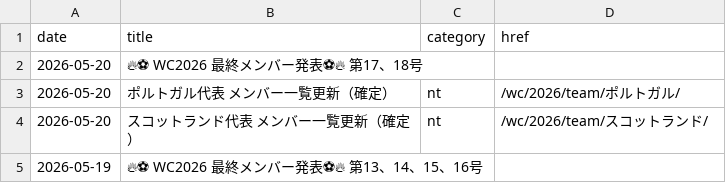
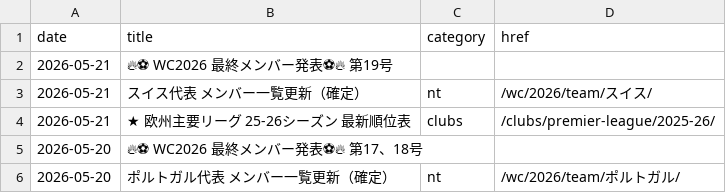
Before and after one commit to football-archive/start, a CSV file: src/data/updates.csv, drawn as a sheet; only a part is shown; the shorter side is filled out with more unchanged rows.

```diff
--- a/src/data/updates.csv
+++ b/src/data/updates.csv
@@ -1,2 +1,5 @@
 date,title,category,href
+2026-05-21,🔥⚽ WC2026 最終メンバー発表⚽🔥　第19号,,
+2026-05-21,スイス代表 メンバー一覧更新（確定）,nt,/wc/2026/team/スイス/
+2026-05-21,★　欧州主要リーグ 　25-26シーズン　最新順位表,clubs,/clubs/premier-league/2025-26/
 2026-05-20,🔥⚽ WC2026 最終メンバー発表⚽🔥　第17、18号,,
```
Also changed, not shown: src/data/league_season_summary.csv, 5 other files.
